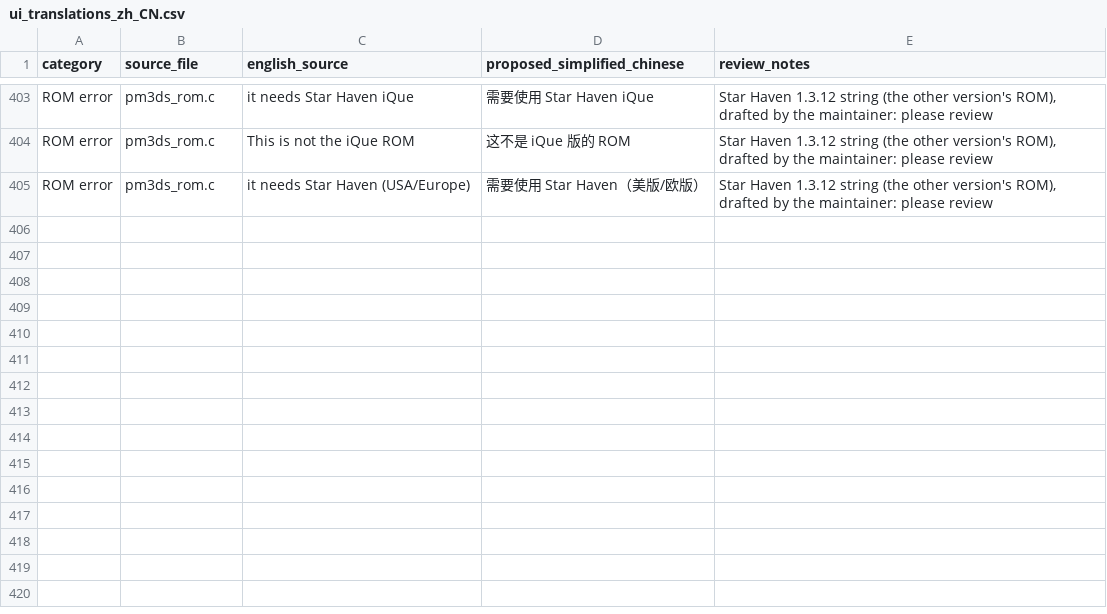
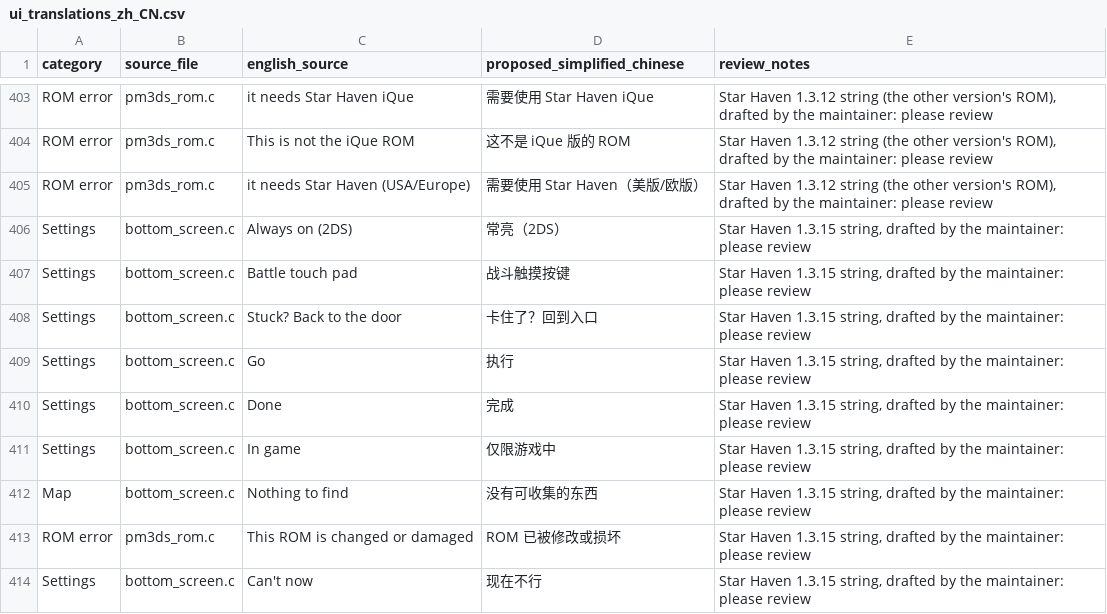
Before and after one commit to SecondaryLifer/StarHaven, a CSV file: port/3ds/localization/ui_translations_zh_CN.csv, drawn as a sheet; only a part is shown, gaps mark what is left out.

Commit message:
port/3ds: 1.3.15: original 2DS black screen with "Off when idle"; Settings > Stuck? Back to the door (#90) and Battle touch pad (#89); tap a place on the map for its area counts; Chinese bottom screen: whole iQue charset in the pixel font, step-down sizes, cut lines fixed, full-size keyboard letters (#85); area names in the randomizer spoiler log; "This ROM is changed or damaged"

```diff
--- a/port/3ds/localization/ui_translations_zh_CN.csv
+++ b/port/3ds/localization/ui_translations_zh_CN.csv
@@ -405 +405,10 @@ ROM error,pm3ds_rom.c,This is not the iQue ROM,这不是 iQue 版的 ROM,"Star H
 ROM error,pm3ds_rom.c,it needs Star Haven (USA/Europe),需要使用 Star Haven（美版/欧版）,"Star Haven 1.3.12 string (the other version's ROM), drafted by the maintainer: please review"
+Settings,bottom_screen.c,Always on (2DS),常亮（2DS）,"Star Haven 1.3.15 string, drafted by the maintainer: please review"
+Settings,bottom_screen.c,Battle touch pad,战斗触摸按键,"Star Haven 1.3.15 string, drafted by the maintainer: please review"
+Settings,bottom_screen.c,Stuck? Back to the door,卡住了？回到入口,"Star Haven 1.3.15 string, drafted by the maintainer: please review"
+Settings,bottom_screen.c,Go,执行,"Star Haven 1.3.15 string, drafted by the maintainer: please review"
+Settings,bottom_screen.c,Done,完成,"Star Haven 1.3.15 string, drafted by the maintainer: please review"
+Settings,bottom_screen.c,In game,仅限游戏中,"Star Haven 1.3.15 string, drafted by the maintainer: please review"
+Map,bottom_screen.c,Nothing to find,没有可收集的东西,"Star Haven 1.3.15 string, drafted by the maintainer: please review"
+ROM error,pm3ds_rom.c,This ROM is changed or damaged,ROM 已被修改或损坏,"Star Haven 1.3.15 string, drafted by the maintainer: please review"
+Settings,bottom_screen.c,Can't now,现在不行,"Star Haven 1.3.15 string, drafted by the maintainer: please review"
```
Also changed, not shown: 14 other files.
